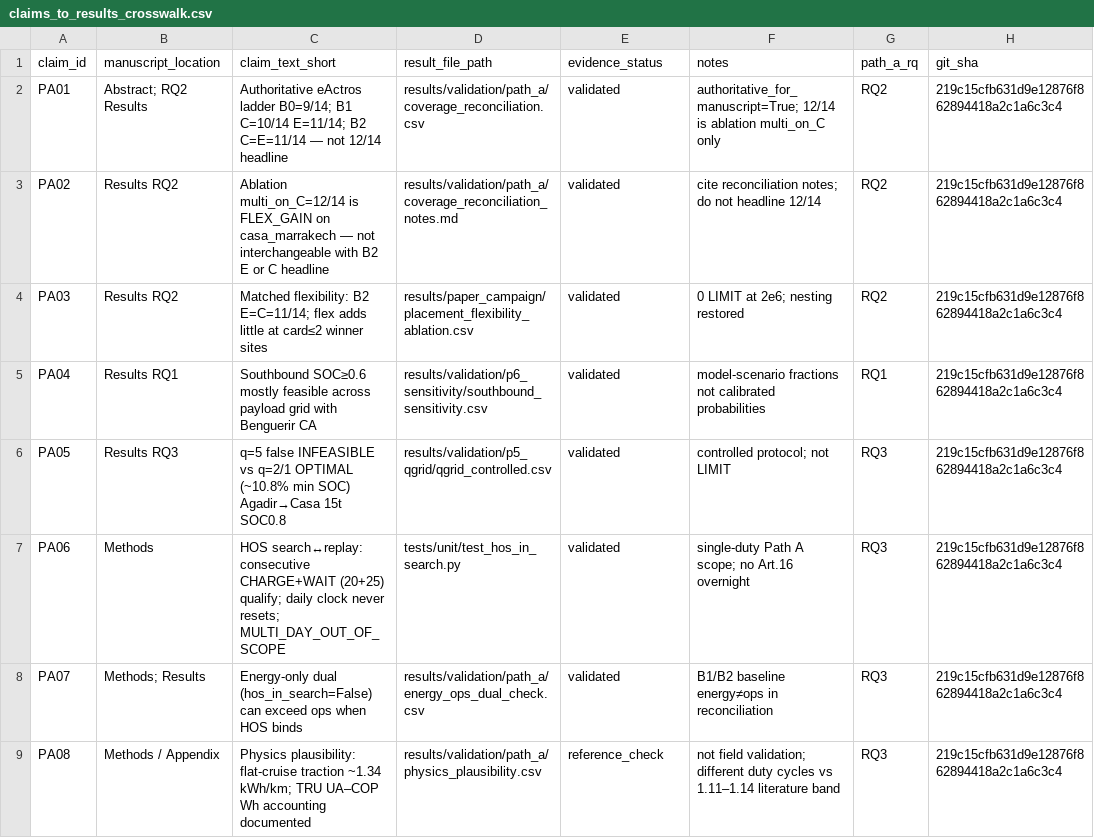
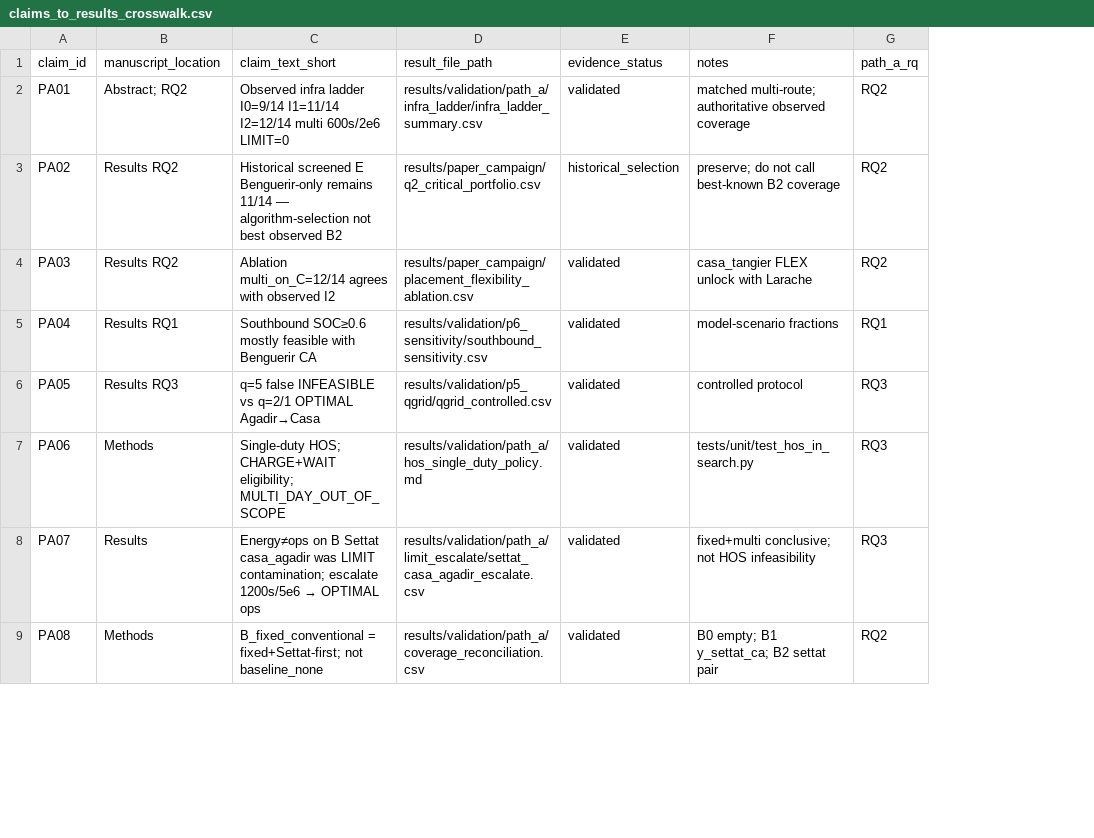
Before and after one commit to ayoub-hanif-evrp/E-Track_Location_Routing, a CSV file: paper/claims_to_results_crosswalk.csv, drawn as a sheet; only a part is shown; removed rows and columns are numbered as before the commit, all else as after; the diff covers the shown part only; the diff names each change by its address in the sheet, - before the commit and + after, or states it on an @@ line.

```diff
--- a/paper/claims_to_results_crosswalk.csv
+++ b/paper/claims_to_results_crosswalk.csv
-column H (git_sha), rows 2-9: all 219c15cfb631d9e12876f862894418a2c1a6c3c4
-B2 (manuscript_location): Abstract; RQ2 Results
+B2 (manuscript_location): Abstract; RQ2
-C2 (claim_text_short): Authoritative eActros ladder B0=9/14; B1 C=10/14 E=11/14; B2 C=E=11/14 — not 12/14 headline
+C2 (claim_text_short): Observed infra ladder I0=9/14 I1=11/14 I2=12/14 multi 600s/2e6 LIMIT=0
-D2 (result_file_path): results/validation/path_a/coverage_reconciliation.csv
+D2 (result_file_path): results/validation/path_a/infra_ladder/infra_ladder_summary.csv
-F2 (notes): authoritative_for_manuscript=True; 12/14 is ablation multi_on_C only
+F2 (notes): matched multi-route; authoritative observed coverage
-C3 (claim_text_short): Ablation multi_on_C=12/14 is FLEX_GAIN on casa_marrakech — not interchangeable with B2 E or C headline
+C3 (claim_text_short): Historical screened E Benguerir-only remains 11/14 — algorithm-selection not best observed B2
-D3 (result_file_path): results/validation/path_a/coverage_reconciliation_notes.md
+D3 (result_file_path): results/paper_campaign/q2_critical_portfolio.csv
-E3 (evidence_status): validated
+E3 (evidence_status): historical_selection
-F3 (notes): cite reconciliation notes; do not headline 12/14
+F3 (notes): preserve; do not call best-known B2 coverage
-C4 (claim_text_short): Matched flexibility: B2 E=C=11/14; flex adds little at card≤2 winner sites
+C4 (claim_text_short): Ablation multi_on_C=12/14 agrees with observed I2
-F4 (notes): 0 LIMIT at 2e6; nesting restored
+F4 (notes): casa_tangier FLEX unlock with Larache
-C5 (claim_text_short): …mostly feasible across payload grid with Benguerir…
+C5 (claim_text_short): …mostly feasible with Benguerir…
-F5 (notes): model-scenario fractions not calibrated probabilities
+F5 (notes): model-scenario fractions
-C6 (claim_text_short): …q=2/1 OPTIMAL (~10.8% min SOC) Agadir→Casa 15t SOC0.8
+C6 (claim_text_short): …q=2/1 OPTIMAL Agadir→Casa
-F6 (notes): controlled protocol; not LIMIT
+F6 (notes): controlled protocol
-C7 (claim_text_short): HOS search↔replay: consecutive CHARGE+WAIT (20+25) qualify; daily clock never resets; MULTI_DAY_OUT_OF_SCOPE
+C7 (claim_text_short): Single-duty HOS; CHARGE+WAIT eligibility; MULTI_DAY_OUT_OF_SCOPE
-D7 (result_file_path): tests/unit/test_hos_in_search.py
+D7 (result_file_path): results/validation/path_a/hos_single_duty_policy.md
-F7 (notes): single-duty Path A scope; no Art.16 overnight
+F7 (notes): tests/unit/test_hos_in_search.py
-B8 (manuscript_location): Methods; Results
+B8 (manuscript_location): Results
@@ C8 (claim_text_short): Energy-only dual (hos_in_search=False) can exceed ops when HOS binds → Energy≠ops on B Settat casa_agadir was LIMIT contamination; escalate 1200s/5e6 → OPTIMAL ops @@
-D8 (result_file_path): results/validation/path_a/energy_ops_dual_check.csv
+D8 (result_file_path): results/validation/path_a/limit_escalate/settat_casa_agadir_escalate.csv
-F8 (notes): B1/B2 baseline energy≠ops in reconciliation
+F8 (notes): fixed+multi conclusive; not HOS infeasibility
-B9 (manuscript_location): Methods / Appendix
+B9 (manuscript_location): Methods
-C9 (claim_text_short): Physics plausibility: flat-cruise traction ~1.34 kWh/km; TRU UA–COP Wh accounting documented
+C9 (claim_text_short): B_fixed_conventional = fixed+Settat-first; not baseline_none
-D9 (result_file_path): results/validation/path_a/physics_plausibility.csv
+D9 (result_file_path): results/validation/path_a/coverage_reconciliation.csv
-E9 (evidence_status): reference_check
+E9 (evidence_status): validated
-F9 (notes): not field validation; different duty cycles vs 1.11–1.14 literature band
+F9 (notes): B0 empty; B1 y_settat_ca; B2 settat pair
-G9 (path_a_rq): RQ3
+G9 (path_a_rq): RQ2
```
Also changed, not shown: 1 added row, 5 removed rows and 15 edited cells elsewhere in this file, results/validation/path_a/coverage_reconciliation.csv, results/validation/path_a/energy_ops_dual_check.csv, 51 other files.
